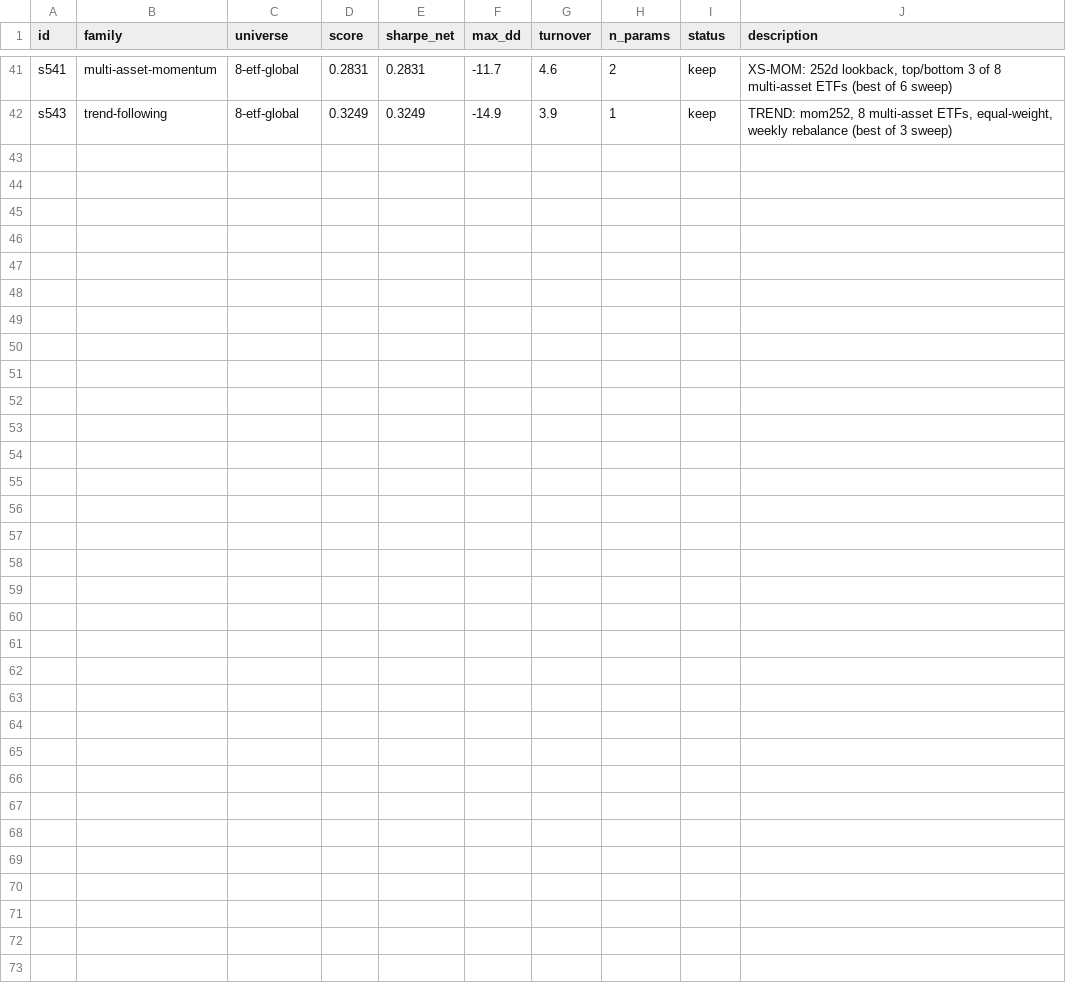
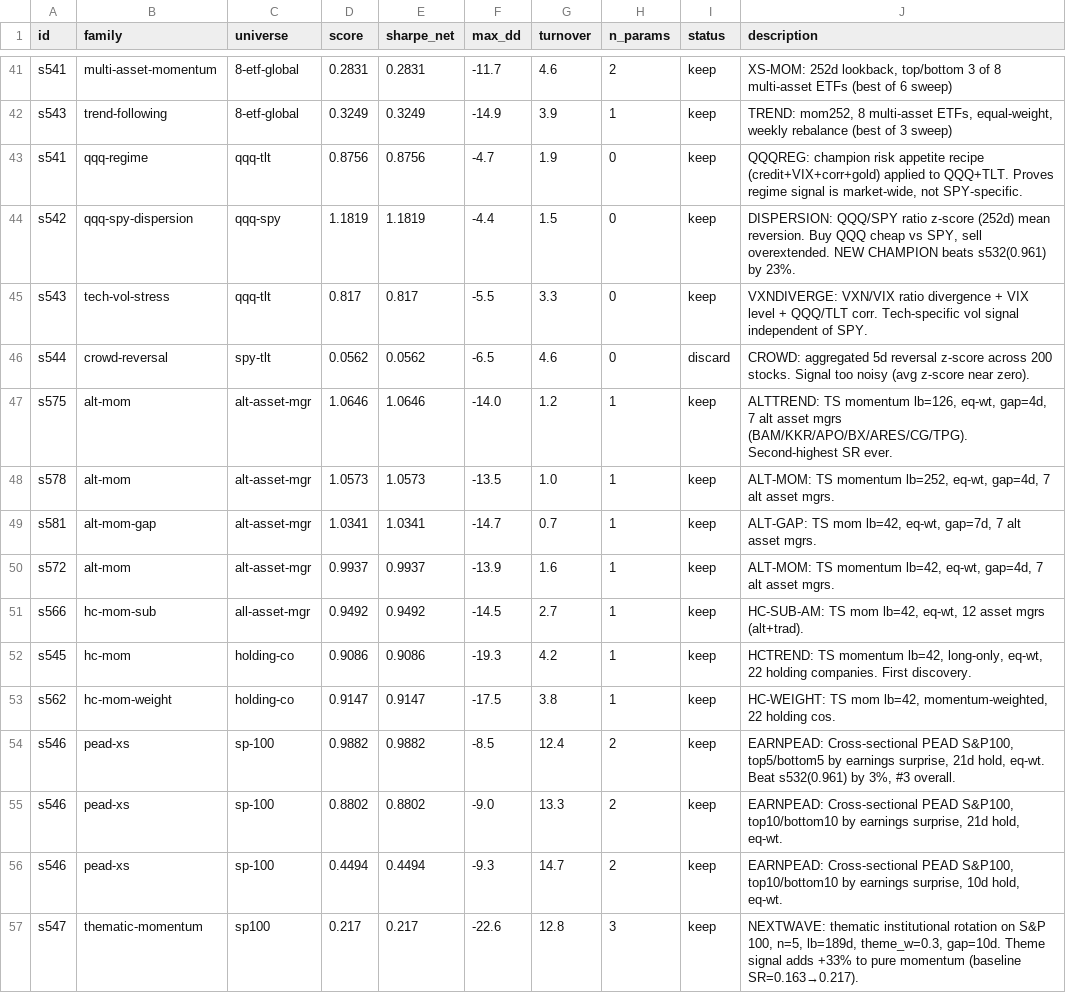
Before and after one commit to paappraiser/quantloop-top10, a TSV file: ledger.tsv, drawn as a sheet; only a part is shown, gaps mark what is left out.

Commit message:
Update with new champion strategies — s542 QQQ/SPY Dispersion (SR 1.182), s575 Alt-Asset Trend (SR 1.065), s546 EARNPEAD (SR 0.988), plus 16 more strategies from alt-asset, holding-co, regime, and PEAD families. Full leaderboard with 36 keepers.

```diff
--- a/ledger.tsv
+++ b/ledger.tsv
@@ -42 +42,16 @@ s541	multi-asset-momentum	8-etf-global	0.2831	0.2831	-11.7	4.6	2	keep	XS-MOM: 25
 s543	trend-following	8-etf-global	0.3249	0.3249	-14.9	3.9	1	keep	TREND: mom252, 8 multi-asset ETFs, equal-weight, weekly rebalance (best of 3 sweep)
+s541	qqq-regime	qqq-tlt	0.8756	0.8756	-4.7	1.9	0	keep	QQQREG: champion risk appetite recipe (credit+VIX+corr+gold) applied to QQQ+TLT. Proves regime signal is market-wide, not SPY-specific.
+s542	qqq-spy-dispersion	qqq-spy	1.1819	1.1819	-4.4	1.5	0	keep	DISPERSION: QQQ/SPY ratio z-score (252d) mean reversion. Buy QQQ cheap vs SPY, sell overextended. NEW CHAMPION beats s532(0.961) by 23%.
+s543	tech-vol-stress	qqq-tlt	0.817	0.817	-5.5	3.3	0	keep	VXNDIVERGE: VXN/VIX ratio divergence + VIX level + QQQ/TLT corr. Tech-specific vol signal independent of SPY.
+s544	crowd-reversal	spy-tlt	0.0562	0.0562	-6.5	4.6	0	discard	CROWD: aggregated 5d reversal z-score across 200 stocks. Signal too noisy (avg z-score near zero).
+s575	alt-mom	alt-asset-mgr	1.0646	1.0646	-14.0	1.2	1	keep	ALTTREND: TS momentum lb=126, eq-wt, gap=4d, 7 alt asset mgrs (BAM/KKR/APO/BX/ARES/CG/TPG). Second-highest SR ever.
+s578	alt-mom	alt-asset-mgr	1.0573	1.0573	-13.5	1.0	1	keep	ALT-MOM: TS momentum lb=252, eq-wt, gap=4d, 7 alt asset mgrs.
+s581	alt-mom-gap	alt-asset-mgr	1.0341	1.0341	-14.7	0.7	1	keep	ALT-GAP: TS mom lb=42, eq-wt, gap=7d, 7 alt asset mgrs.
+s572	alt-mom	alt-asset-mgr	0.9937	0.9937	-13.9	1.6	1	keep	ALT-MOM: TS momentum lb=42, eq-wt, gap=4d, 7 alt asset mgrs.
+s566	hc-mom-sub	all-asset-mgr	0.9492	0.9492	-14.5	2.7	1	keep	HC-SUB-AM: TS mom lb=42, eq-wt, 12 asset mgrs (alt+trad).
+s545	hc-mom	holding-co	0.9086	0.9086	-19.3	4.2	1	keep	HCTREND: TS momentum lb=42, long-only, eq-wt, 22 holding companies. First discovery.
+s562	hc-mom-weight	holding-co	0.9147	0.9147	-17.5	3.8	1	keep	HC-WEIGHT: TS mom lb=42, momentum-weighted, 22 holding cos.
+s546	pead-xs	sp-100	0.9882	0.9882	-8.5	12.4	2	keep	EARNPEAD: Cross-sectional PEAD S&P100, top5/bottom5 by earnings surprise, 21d hold, eq-wt. Beat s532(0.961) by 3%, #3 overall.
+s546	pead-xs	sp-100	0.8802	0.8802	-9.0	13.3	2	keep	EARNPEAD: Cross-sectional PEAD S&P100, top10/bottom10 by earnings surprise, 21d hold, eq-wt.
+s546	pead-xs	sp-100	0.4494	0.4494	-9.3	14.7	2	keep	EARNPEAD: Cross-sectional PEAD S&P100, top10/bottom10 by earnings surprise, 10d hold, eq-wt.
+s547	thematic-momentum	sp100	0.217	0.217	-22.6	12.8	3	keep	NEXTWAVE: thematic institutional rotation on S&P 100, n=5, lb=189d, theme_w=0.3, gap=10d. Theme signal adds +33% to pure momentum (baseline SR=0.163→0.217).
```
Also changed, not shown: 26 other files.
